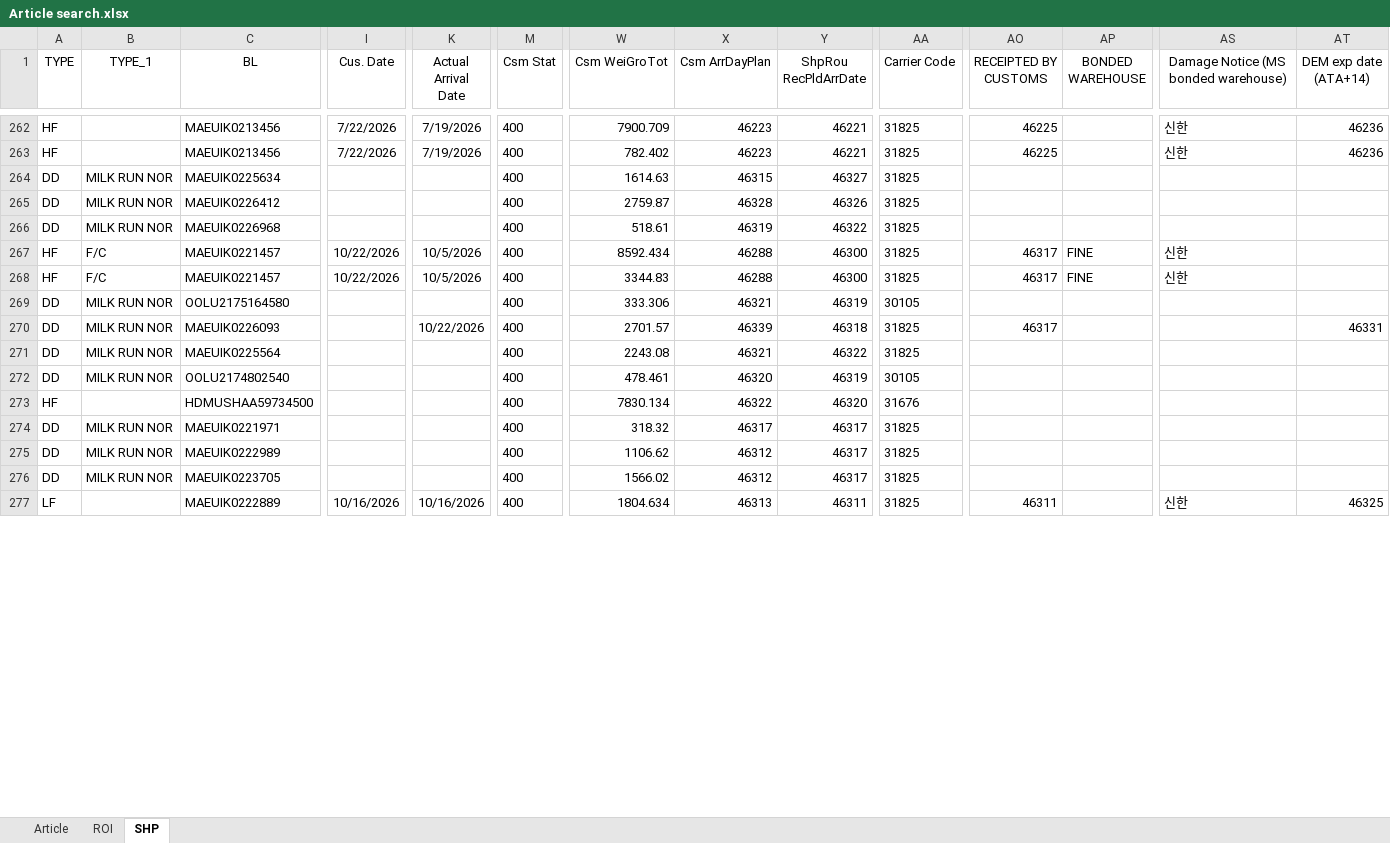
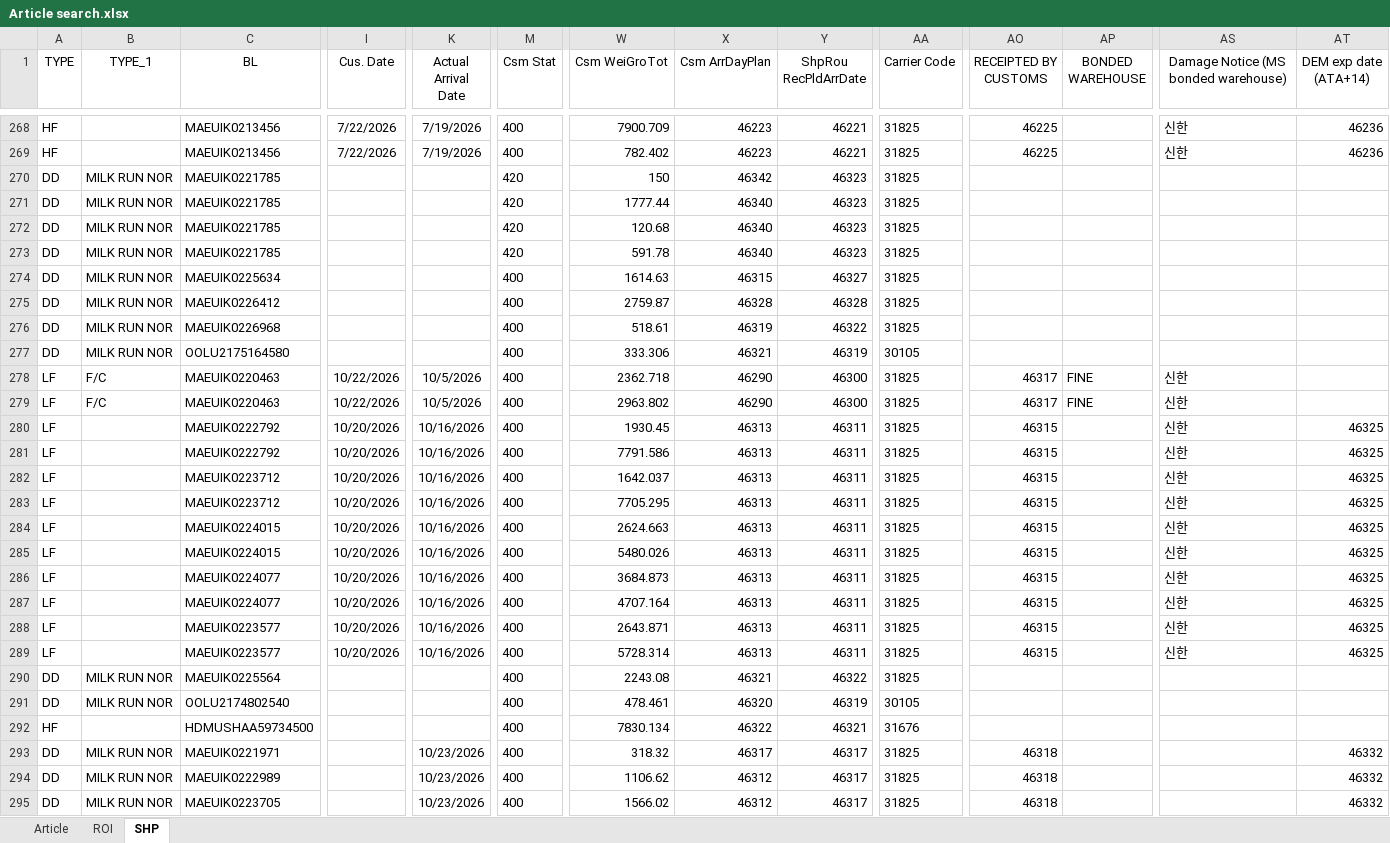
Before and after one commit to STO726/GOODS_Arrival, an Excel workbook: Article search.xlsx, sheet SHP, drawn as a sheet; only a part is shown, gaps mark what is left out; values as stored, in another font and other column widths than the file's, no borders; conditional formats and table styles not drawn; removed rows and columns are numbered as before the commit, all else as after; rows hold the shown columns only; the diff covers the shown part only; the diff names each change by its address in the sheet, - before the commit and + after, or states it on an @@ line.

```diff
--- a/Article search.xlsx (sheet SHP)
+++ b/Article search.xlsx (sheet SHP)
+row 270: DD | MILK RUN NOR | MAEUIK0221785 |  |  | 420 | 150 | 46342 | 46323 | 31825
+row 271: DD | MILK RUN NOR | MAEUIK0221785 |  |  | 420 | 1777.44 | 46340 | 46323 | 31825
+row 272: DD | MILK RUN NOR | MAEUIK0221785 |  |  | 420 | 120.68 | 46340 | 46323 | 31825
+row 273: DD | MILK RUN NOR | MAEUIK0221785 |  |  | 420 | 591.78 | 46340 | 46323 | 31825
-Y275 (ShpRou RecPldArrDate): 46326
+Y275 (ShpRou RecPldArrDate): 46328
-row 267: HF | F/C | MAEUIK0221457 | 10/22/2026 | 10/5/2026 | 400 | 8592.434 | 46288 | 46300 | 31825 | 46317 | FINE | 신한
-row 268: HF | F/C | MAEUIK0221457 | 10/22/2026 | 10/5/2026 | 400 | 3344.83 | 46288 | 46300 | 31825 | 46317 | FINE | 신한
-row 270: DD | MILK RUN NOR | MAEUIK0226093 |  | 10/22/2026 | 400 | 2701.57 | 46339 | 46318 | 31825 | 46317 |  |  | 46331
+row 278: LF | F/C | MAEUIK0220463 | 10/22/2026 | 10/5/2026 | 400 | 2362.718 | 46290 | 46300 | 31825 | 46317 | FINE | 신한
+row 279: LF | F/C | MAEUIK0220463 | 10/22/2026 | 10/5/2026 | 400 | 2963.802 | 46290 | 46300 | 31825 | 46317 | FINE | 신한
@@ row 279 moved to row 280: LF @@
@@ row 280 moved to row 281: LF @@
+row 282: LF |  | MAEUIK0223712 | 10/20/2026 | 10/16/2026 | 400 | 1642.037 | 46313 | 46311 | 31825 | 46315 |  | 신한 | 46325
+row 283: LF |  | MAEUIK0223712 | 10/20/2026 | 10/16/2026 | 400 | 7705.295 | 46313 | 46311 | 31825 | 46315 |  | 신한 | 46325
+row 284: LF |  | MAEUIK0224015 | 10/20/2026 | 10/16/2026 | 400 | 2624.663 | 46313 | 46311 | 31825 | 46315 |  | 신한 | 46325
+row 285: LF |  | MAEUIK0224015 | 10/20/2026 | 10/16/2026 | 400 | 5480.026 | 46313 | 46311 | 31825 | 46315 |  | 신한 | 46325
+row 286: LF |  | MAEUIK0224077 | 10/20/2026 | 10/16/2026 | 400 | 3684.873 | 46313 | 46311 | 31825 | 46315 |  | 신한 | 46325
+row 287: LF |  | MAEUIK0224077 | 10/20/2026 | 10/16/2026 | 400 | 4707.164 | 46313 | 46311 | 31825 | 46315 |  | 신한 | 46325
+row 288: LF |  | MAEUIK0223577 | 10/20/2026 | 10/16/2026 | 400 | 2643.871 | 46313 | 46311 | 31825 | 46315 |  | 신한 | 46325
+row 289: LF |  | MAEUIK0223577 | 10/20/2026 | 10/16/2026 | 400 | 5728.314 | 46313 | 46311 | 31825 | 46315 |  | 신한 | 46325
-Y292 (ShpRou RecPldArrDate): 46320
+Y292 (ShpRou RecPldArrDate): 46321
-K293:K295 (Actual Arrival Date): (empty)
+K293:K295 (Actual Arrival Date): 10/23/2026
-AO293:AO295 (RECEIPTED BY CUSTOMS): (empty)
+AO293:AO295 (RECEIPTED BY CUSTOMS): 46318
-AT293:AT295 (DEM exp date (ATA+14)): (empty)
+AT293:AT295 (DEM exp date (ATA+14)): 46332
-row 277: LF |  | MAEUIK0222889 | 10/16/2026 | 10/16/2026 | 400 | 1804.634 | 46313 | 46311 | 31825 | 46311 |  | 신한 | 46325
```
Also changed, not shown: 7 added rows, 13 removed rows, 5 moved rows and 6 edited cells elsewhere in this sheet, sheet ROI, formulas that keep their value.
